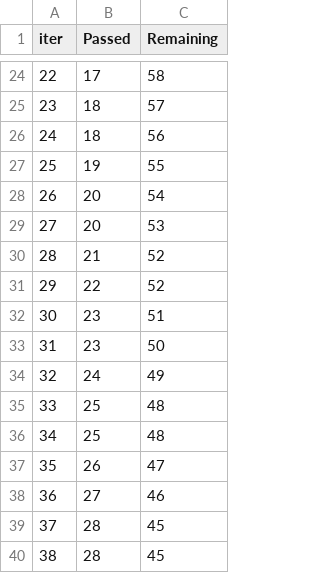
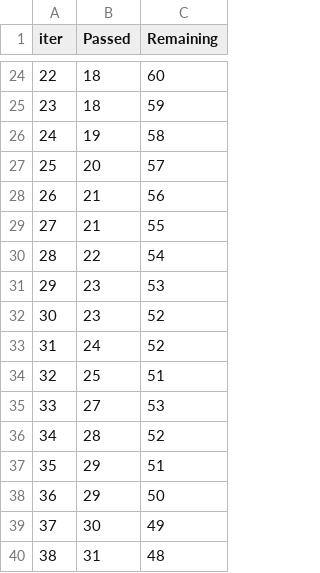
Before and after one commit to DeependraVerma/ml-projects-ds, a TSV file: catboost_info/time_left.tsv, drawn as a sheet; only a part is shown, gaps mark what is left out; the diff covers the shown part only.

```diff
--- a/catboost_info/time_left.tsv
+++ b/catboost_info/time_left.tsv
@@ -24,17 +24,17 @@ iter	Passed	Remaining
-22	17	58
-23	18	57
-24	18	56
-25	19	55
-26	20	54
-27	20	53
-28	21	52
-29	22	52
-30	23	51
-31	23	50
-32	24	49
-33	25	48
-34	25	48
-35	26	47
-36	27	46
-37	28	45
-38	28	45
+22	18	60
+23	18	59
+24	19	58
+25	20	57
+26	21	56
+27	21	55
+28	22	54
+29	23	53
+30	23	52
+31	24	52
+32	25	51
+33	27	53
+34	28	52
+35	29	51
+36	29	50
+37	30	49
+38	31	48
```
Also changed, not shown: 141 edited cells elsewhere in this file, 22 other files.
